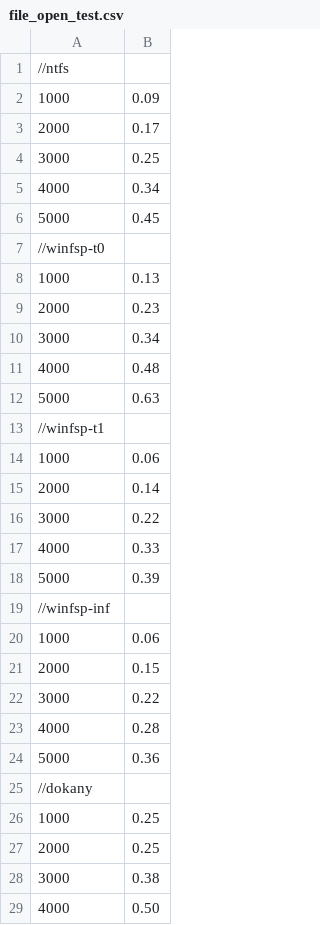
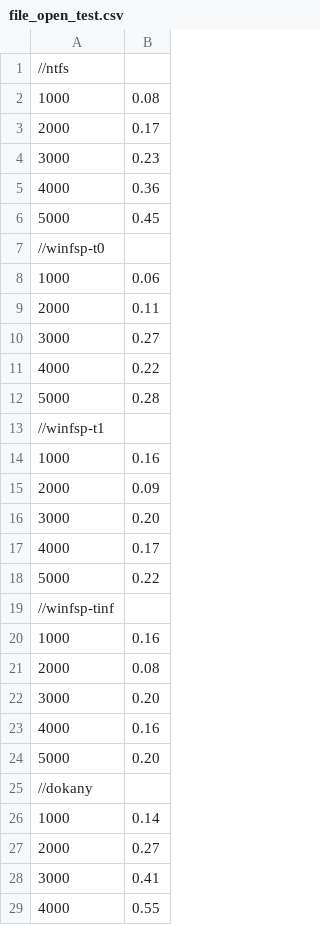
Before and after one commit to winfsp/winfsp, a CSV file: doc/perf-tests/file_open_test.csv, drawn as a sheet; only a part is shown; the diff covers the shown part only.

```diff
--- a/doc/perf-tests/file_open_test.csv
+++ b/doc/perf-tests/file_open_test.csv
@@ -1,29 +1,29 @@
 //ntfs
-1000,0.09
+1000,0.08
 2000,0.17
-3000,0.25
-4000,0.34
+3000,0.23
+4000,0.36
 5000,0.45
 //winfsp-t0
-1000,0.13
-2000,0.23
-3000,0.34
-4000,0.48
-5000,0.63
+1000,0.06
+2000,0.11
+3000,0.27
+4000,0.22
+5000,0.28
 //winfsp-t1
-1000,0.06
-2000,0.14
-3000,0.22
-4000,0.33
-5000,0.39
-//winfsp-inf
-1000,0.06
-2000,0.15
-3000,0.22
-4000,0.28
-5000,0.36
+1000,0.16
+2000,0.09
+3000,0.20
+4000,0.17
+5000,0.22
+//winfsp-tinf
+1000,0.16
+2000,0.08
+3000,0.20
+4000,0.16
+5000,0.20
 //dokany
-1000,0.25
-2000,0.25
-3000,0.38
-4000,0.50
+1000,0.14
+2000,0.27
+3000,0.41
+4000,0.55
```
Also changed, not shown: 1 edited cell elsewhere in this file, doc/perf-tests/ORIG/dokany-1.csv, doc/perf-tests/ORIG/ntfs-1.csv, 37 other files.
